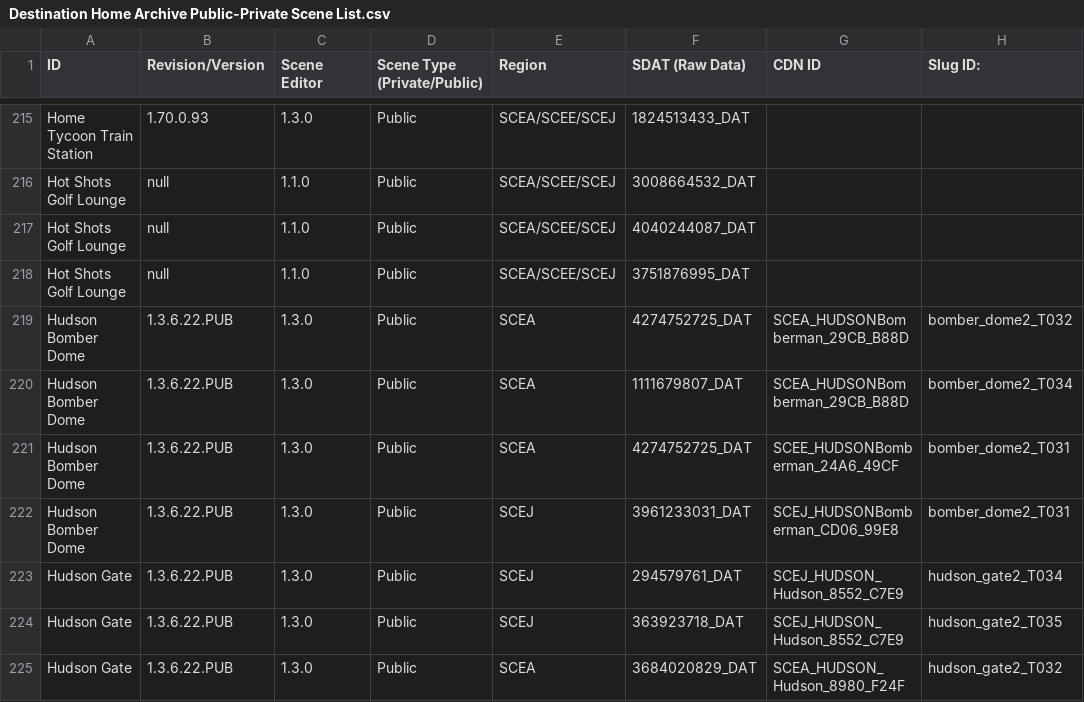
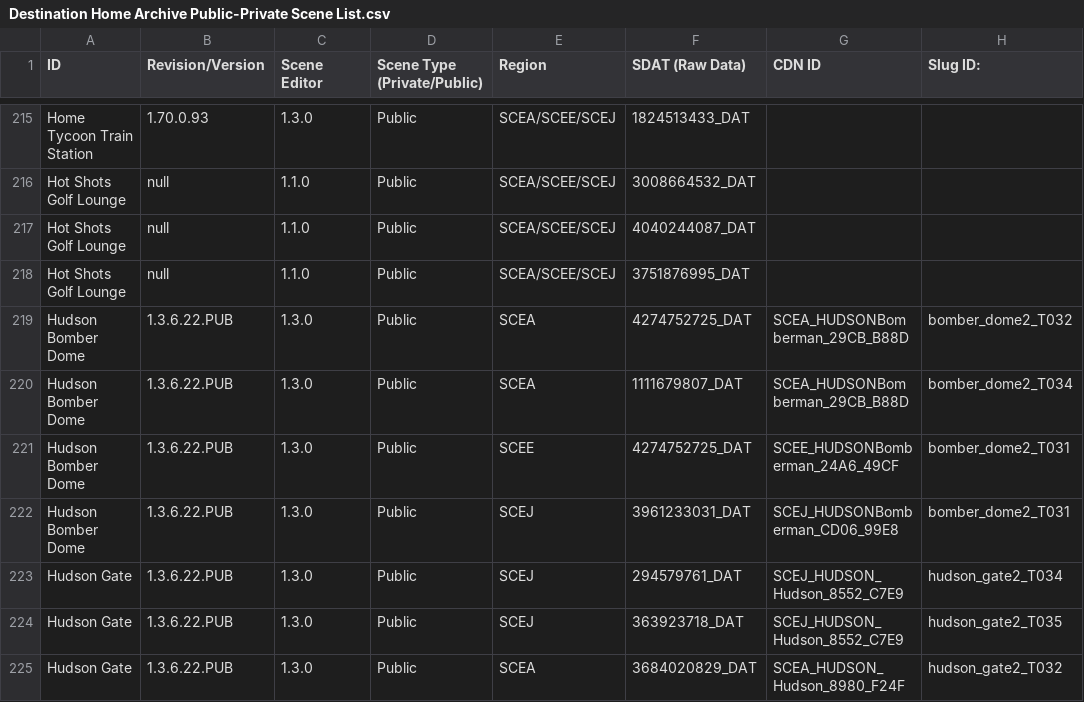
Before and after one commit to NagatoDEV/PlayStation-Home-Scene-List-Spreadsheet, a CSV file: Destination Home Archive Public-Private Scene List.csv, drawn as a sheet; only a part is shown, gaps mark what is left out; the diff names each change by its address in the sheet, - before the commit and + after, or states it on an @@ line.

Commit message:
Update Destination Home Archive Public-Private Scene List.csv

```diff
--- a/Destination Home Archive Public-Private Scene List.csv
+++ b/Destination Home Archive Public-Private Scene List.csv
-E221 (Region): SCEA
+E221 (Region): SCEE
```
